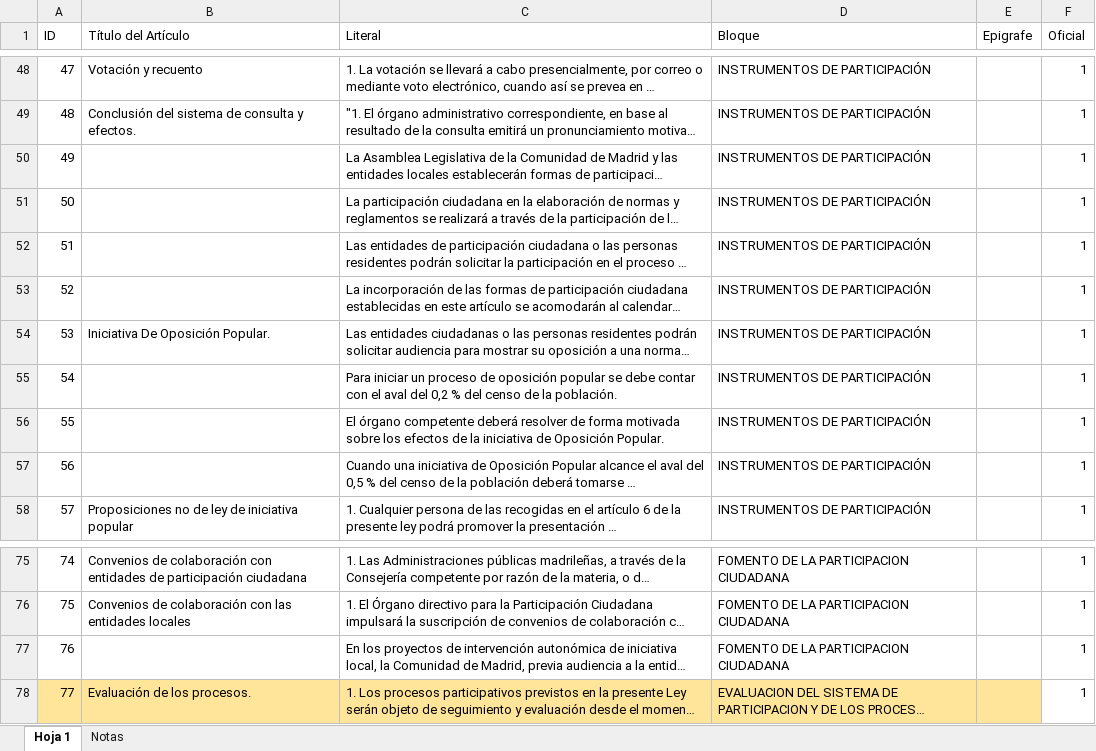
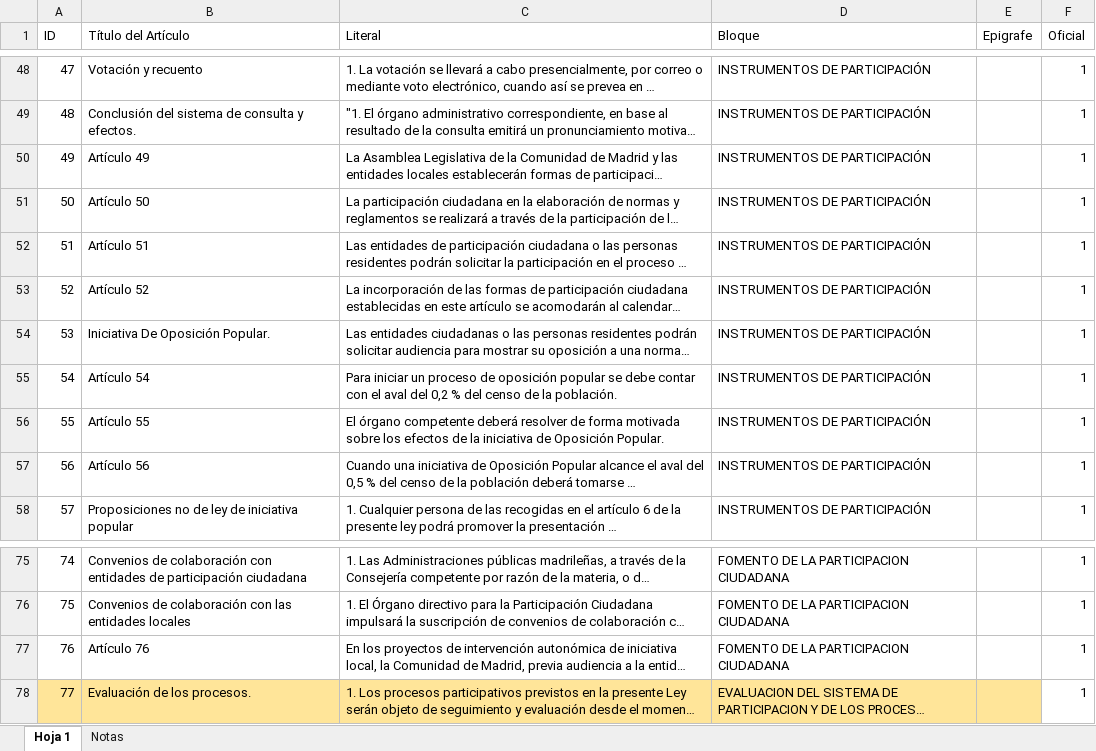
Before and after one commit to podemos-info/participacion, an Excel workbook: lib/tasks/init/ley.xlsx, sheet Hoja 1, drawn as a sheet; only a part is shown, gaps mark what is left out; long unchanged cells end in …; values as stored, in another font and other column widths than the file's, no borders; the diff names each change by its address in the sheet, - before the commit and + after, or states it on an @@ line.

```diff
--- a/lib/tasks/init/ley.xlsx (sheet Hoja 1)
+++ b/lib/tasks/init/ley.xlsx (sheet Hoja 1)
-B50 (Título del Artículo): (empty)
+B50 (Título del Artículo): Artículo 49
-B51 (Título del Artículo): (empty)
+B51 (Título del Artículo): Artículo 50
-B52 (Título del Artículo): (empty)
+B52 (Título del Artículo): Artículo 51
-B53 (Título del Artículo): (empty)
+B53 (Título del Artículo): Artículo 52
-B55 (Título del Artículo): (empty)
+B55 (Título del Artículo): Artículo 54
-B56 (Título del Artículo): (empty)
+B56 (Título del Artículo): Artículo 55
-B57 (Título del Artículo): (empty)
+B57 (Título del Artículo): Artículo 56
-B77 (Título del Artículo): (empty)
+B77 (Título del Artículo): Artículo 76
```
Also changed, not shown: 13 other files.
